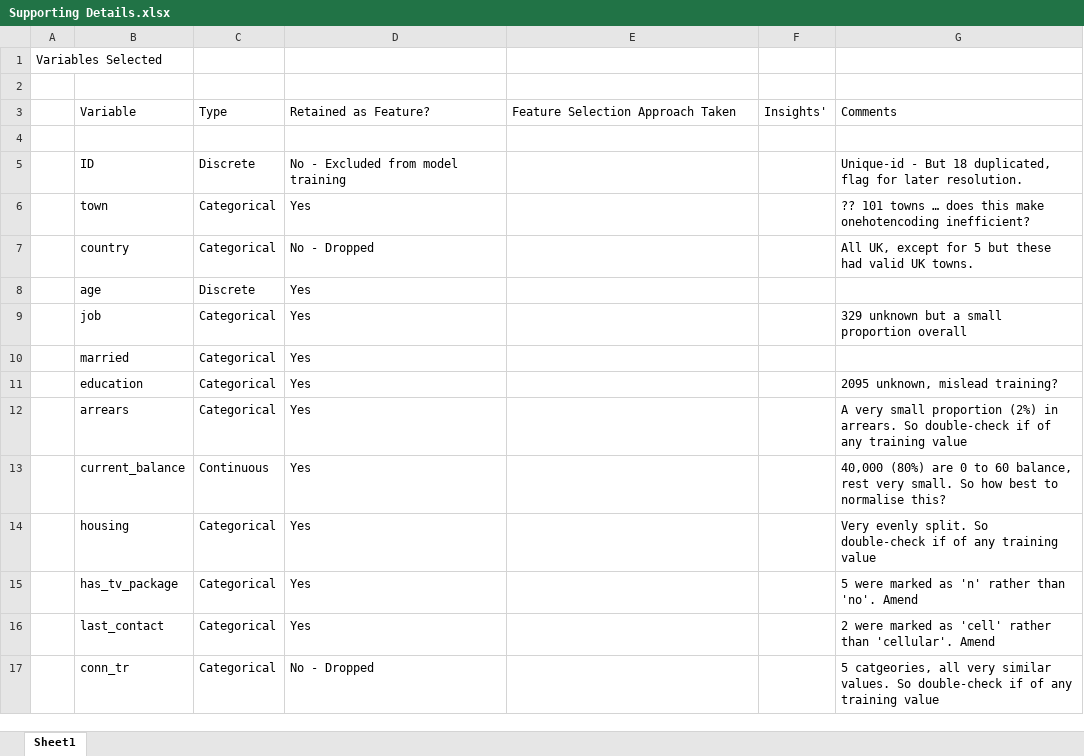
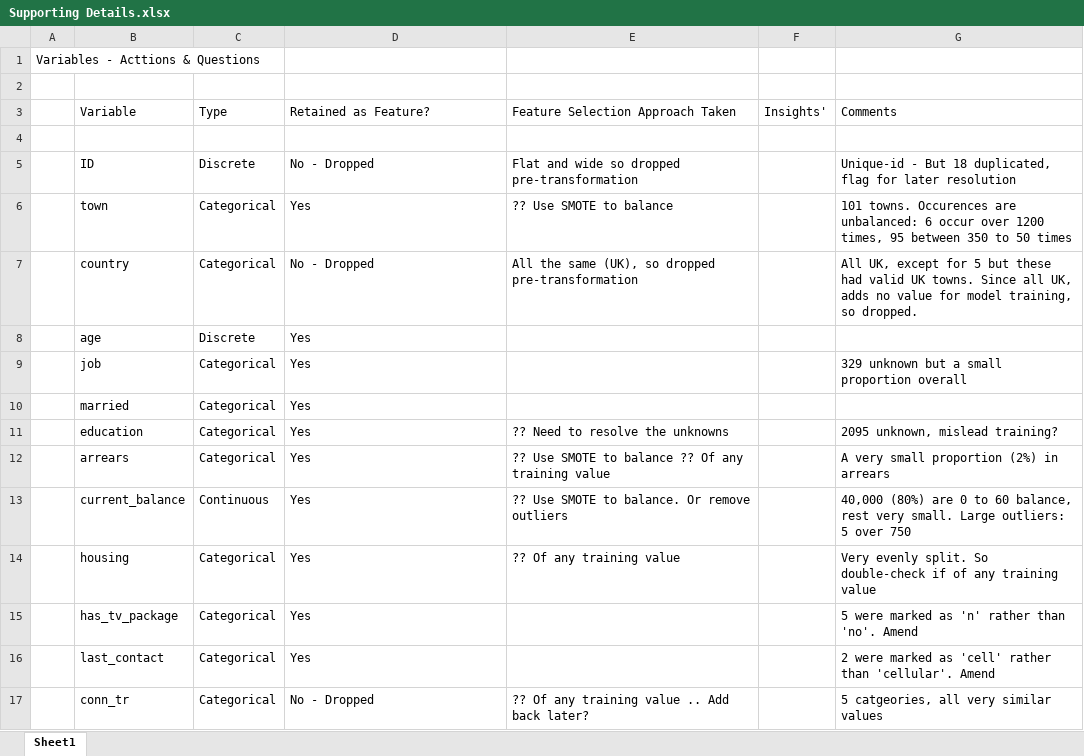
Before and after one commit to StuartG24/Telecom_Customer_Targeting, an Excel workbook: Supporting Details.xlsx, sheet Sheet1, drawn as a sheet; only a part is shown; values as stored, in another font and other column widths than the file's, no cell formats; the diff covers the shown part only; the diff names each change by its address in the sheet, - before the commit and + after, or states it on an @@ line.

```diff
--- a/Supporting Details.xlsx (sheet Sheet1)
+++ b/Supporting Details.xlsx (sheet Sheet1)
-A1: Variables Selected
+A1: Variables - Acttions & Questions
-D5 (Retained as Feature?): No - Excluded from model training
+D5 (Retained as Feature?): No - Dropped
-E5 (Feature Selection Approach Taken): (empty)
+E5 (Feature Selection Approach Taken): Flat and wide so dropped pre-transformation
-G5 (Comments): …for later resolution.
+G5 (Comments): …for later resolution
-E6 (Feature Selection Approach Taken): (empty)
+E6 (Feature Selection Approach Taken): ?? Use SMOTE to balance
-G6 (Comments): ?? 101 towns … does this make onehotencoding inefficient?
+G6 (Comments): 101 towns. Occurences are unbalanced: 6 occur over 1200 times, 95 between 350 to 50 times
-E7 (Feature Selection Approach Taken): (empty)
+E7 (Feature Selection Approach Taken): All the same (UK), so dropped pre-transformation
-G7 (Comments): …UK towns.
+G7 (Comments): …UK towns. Since all UK, adds no value for model training, so dropped.
-E11 (Feature Selection Approach Taken): (empty)
+E11 (Feature Selection Approach Taken): ?? Need to resolve the unknowns
-E12 (Feature Selection Approach Taken): (empty)
+E12 (Feature Selection Approach Taken): ?? Use SMOTE to balance ?? Of any training value
-G12 (Comments): …(2%) in arrears. So double-check if of any training value
+G12 (Comments): …(2%) in arrears
-E13 (Feature Selection Approach Taken): (empty)
+E13 (Feature Selection Approach Taken): ?? Use SMOTE to balance. Or remove outliers
-G13 (Comments): …very small. So how best to normalise this?
+G13 (Comments): …very small. Large outliers: 5 over 750
-E14 (Feature Selection Approach Taken): (empty)
+E14 (Feature Selection Approach Taken): ?? Of any training value
-E17 (Feature Selection Approach Taken): (empty)
+E17 (Feature Selection Approach Taken): ?? Of any training value .. Add back later?
-G17 (Comments): …very similar values. So double-check if of any training value
+G17 (Comments): …very similar values
```
Also changed, not shown: 1 added row, 1 removed row and 18 edited cells elsewhere in this sheet, cell formats, 5 other files.
